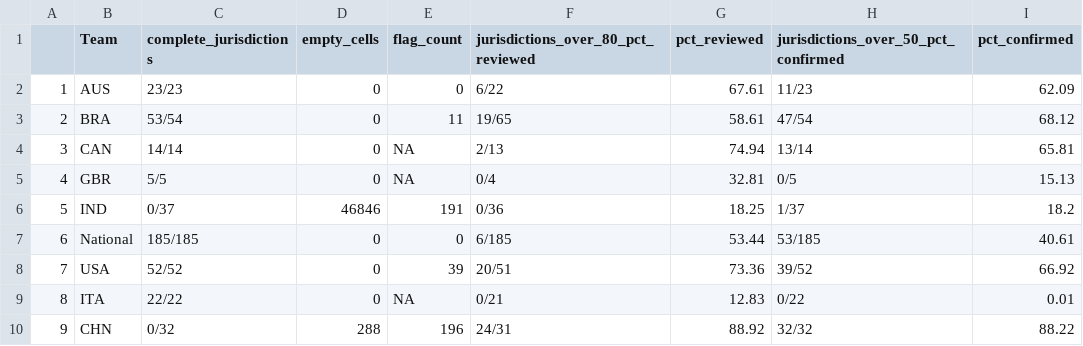
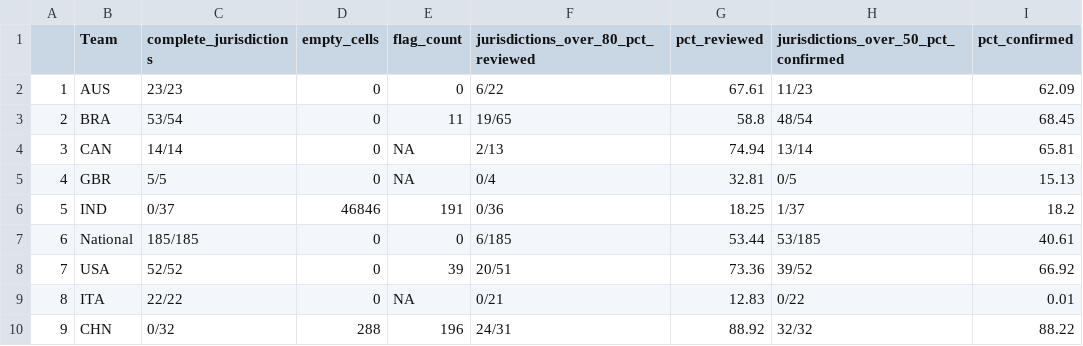
Before and after one commit to OxCGRT/covid-policy-scratchpad, a CSV file: OxCGRT_coverage_status/overall_stats.csv, drawn as a sheet.

```diff
--- a/OxCGRT_coverage_status/overall_stats.csv
+++ b/OxCGRT_coverage_status/overall_stats.csv
@@ -2,3 +2,3 @@
 "1","AUS","23/23",0,0,"6/22",67.61,"11/23",62.09
-"2","BRA","53/54",0,11,"19/65",58.61,"47/54",68.12
+"2","BRA","53/54",0,11,"19/65",58.8,"48/54",68.45
 "3","CAN","14/14",0,NA,"2/13",74.94,"13/14",65.81
```
